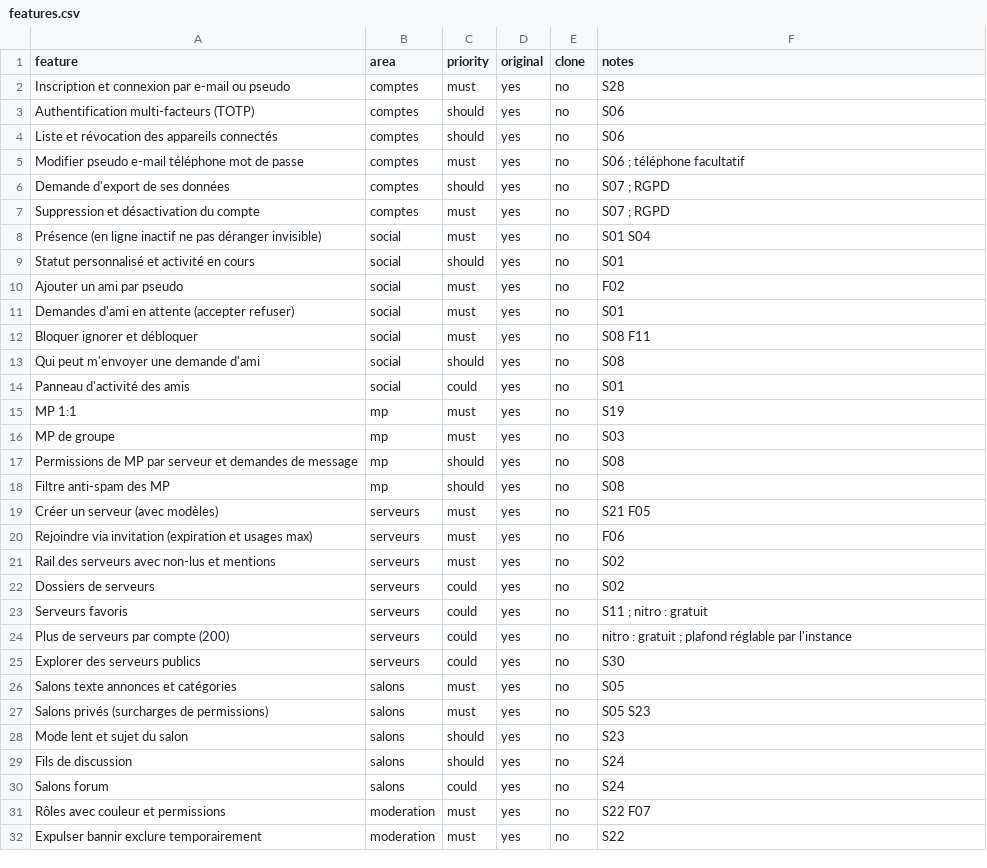
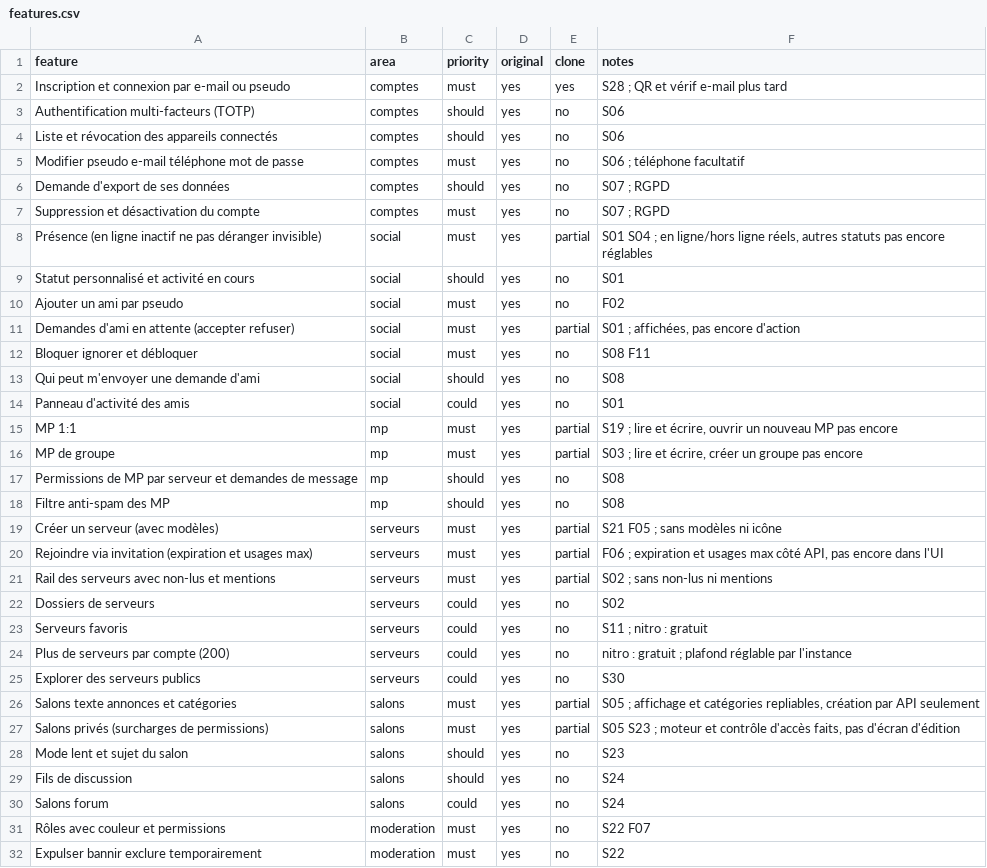
Before and after one commit to KAYO74/Kraken, a CSV file: replica/features.csv, drawn as a sheet; only a part is shown; the diff covers the shown part only.

```diff
--- a/replica/features.csv
+++ b/replica/features.csv
@@ -1,3 +1,3 @@
 feature,area,priority,original,clone,notes
-Inscription et connexion par e-mail ou pseudo,comptes,must,yes,no,S28
+Inscription et connexion par e-mail ou pseudo,comptes,must,yes,yes,S28 ; QR et vérif e-mail plus tard
 Authentification multi-facteurs (TOTP),comptes,should,yes,no,S06
@@ -7,6 +7,6 @@ Demande d'export de ses données,comptes,should,yes,no,S07 ; RGPD
 Suppression et désactivation du compte,comptes,must,yes,no,S07 ; RGPD
-Présence (en ligne inactif ne pas déranger invisible),social,must,yes,no,S01 S04
+Présence (en ligne inactif ne pas déranger invisible),social,must,yes,partial,"S01 S04 ; en ligne/hors ligne réels, autres statuts pas encore réglables"
 Statut personnalisé et activité en cours,social,should,yes,no,S01
 Ajouter un ami par pseudo,social,must,yes,no,F02
-Demandes d'ami en attente (accepter refuser),social,must,yes,no,S01
+Demandes d'ami en attente (accepter refuser),social,must,yes,partial,"S01 ; affichées, pas encore d'action"
 Bloquer ignorer et débloquer,social,must,yes,no,S08 F11
@@ -14,9 +14,9 @@ Qui peut m'envoyer une demande d'ami,social,should,yes,no,S08
 Panneau d'activité des amis,social,could,yes,no,S01
-MP 1:1,mp,must,yes,no,S19
-MP de groupe,mp,must,yes,no,S03
+MP 1:1,mp,must,yes,partial,"S19 ; lire et écrire, ouvrir un nouveau MP pas encore"
+MP de groupe,mp,must,yes,partial,"S03 ; lire et écrire, créer un groupe pas encore"
 Permissions de MP par serveur et demandes de message,mp,should,yes,no,S08
 Filtre anti-spam des MP,mp,should,yes,no,S08
-Créer un serveur (avec modèles),serveurs,must,yes,no,S21 F05
-Rejoindre via invitation (expiration et usages max),serveurs,must,yes,no,F06
-Rail des serveurs avec non-lus et mentions,serveurs,must,yes,no,S02
+Créer un serveur (avec modèles),serveurs,must,yes,partial,S21 F05 ; sans modèles ni icône
+Rejoindre via invitation (expiration et usages max),serveurs,must,yes,partial,"F06 ; expiration et usages max côté API, pas encore dans l'UI"
+Rail des serveurs avec non-lus et mentions,serveurs,must,yes,partial,S02 ; sans non-lus ni mentions
 Dossiers de serveurs,serveurs,could,yes,no,S02
@@ -25,4 +25,4 @@ Plus de serveurs par compte (200),serveurs,could,yes,no,nitro : gratuit ; plafon
 Explorer des serveurs publics,serveurs,could,yes,no,S30
-Salons texte annonces et catégories,salons,must,yes,no,S05
-Salons privés (surcharges de permissions),salons,must,yes,no,S05 S23
+Salons texte annonces et catégories,salons,must,yes,partial,"S05 ; affichage et catégories repliables, création par API seulement"
+Salons privés (surcharges de permissions),salons,must,yes,partial,"S05 S23 ; moteur et contrôle d'accès faits, pas d'écran d'édition"
 Mode lent et sujet du salon,salons,should,yes,no,S23
```
Also changed, not shown: 7 edited cells elsewhere in this file, 10 other files.
